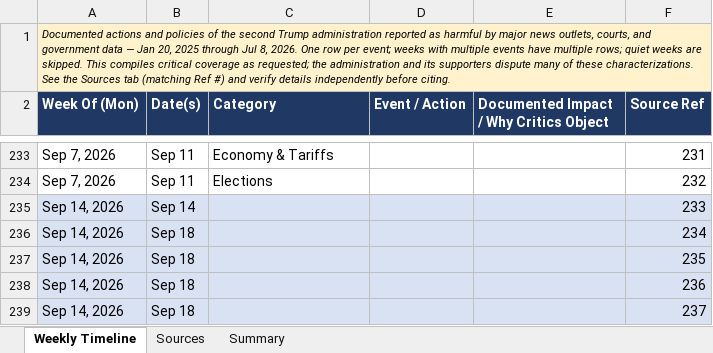
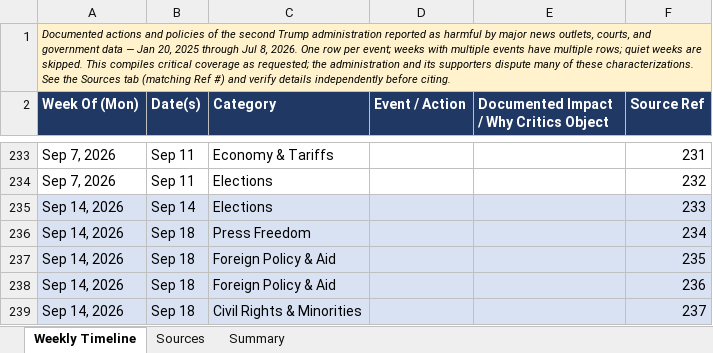
Before and after one commit to APhantomStranger/rights-left, an Excel workbook: data/Trump_Second_Term_Weekly_Tracker.xlsx, sheet Weekly Timeline, drawn as a sheet; only a part is shown, gaps mark what is left out; values as stored, in another font and other column widths than the file's, no borders; charts and pictures not drawn; the diff names each change by its address in the sheet, - before the commit and + after, or states it on an @@ line.

```diff
--- a/data/Trump_Second_Term_Weekly_Tracker.xlsx (sheet Weekly Timeline)
+++ b/data/Trump_Second_Term_Weekly_Tracker.xlsx (sheet Weekly Timeline)
-C235 (Category): (empty)
+C235 (Category): Elections
-C236 (Category): (empty)
+C236 (Category): Press Freedom
-C237:C238 (Category): (empty)
+C237:C238 (Category): Foreign Policy & Aid
-C239 (Category): (empty)
+C239 (Category): Civil Rights & Minorities
```
Also changed, not shown: sheet Summary, 2 other files.
